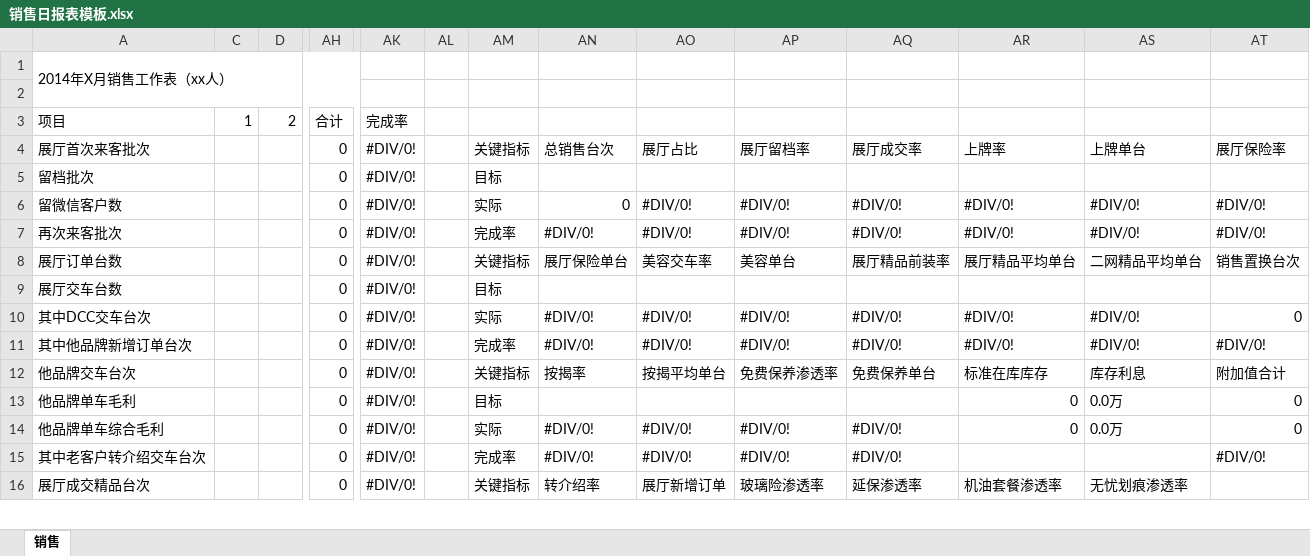
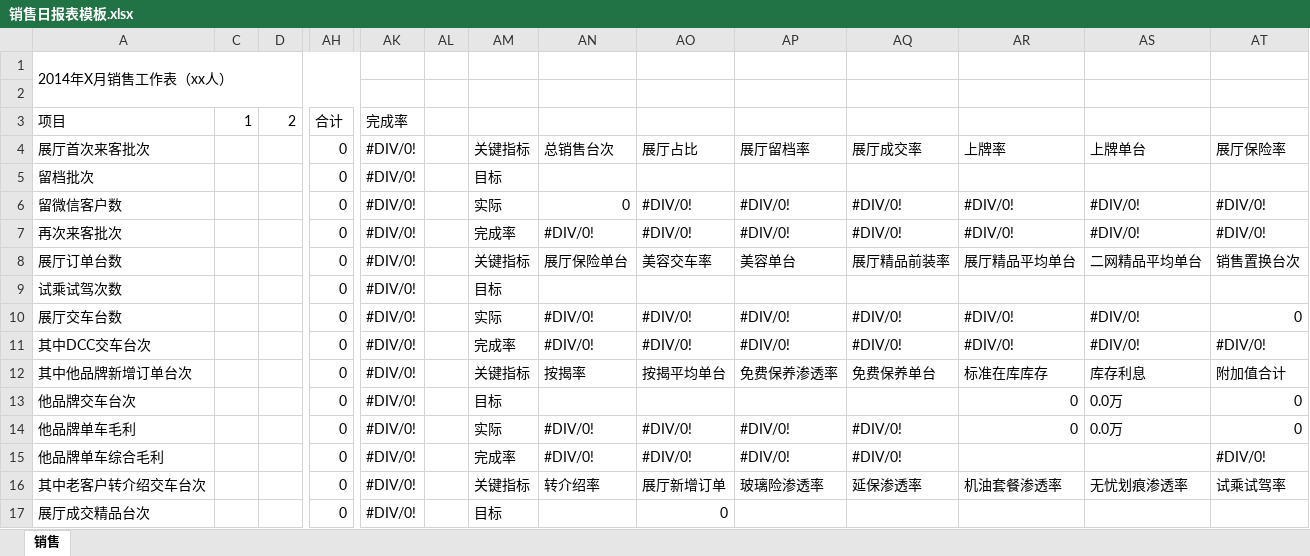
Before and after one commit to shaohaiou/hongxu, an Excel workbook: Hx.BackAdmin/App_Data/销售日报表模板.xlsx, sheet 销售, drawn as a sheet; only a part is shown, gaps mark what is left out; values as stored, in another font and other column widths than the file's, no cell formats; addresses are those after the commit; rows hold the shown columns only; the diff covers the shown part only; the diff names each change by its address in the sheet, - before the commit and + after, or states it on an @@ line.

```diff
--- a/Hx.BackAdmin/App_Data/销售日报表模板.xlsx (sheet 销售)
+++ b/Hx.BackAdmin/App_Data/销售日报表模板.xlsx (sheet 销售)
-A9: 展厅交车台数
+A9: 试乘试驾次数
-A10: 其中DCC交车台次
+A10: 展厅交车台数
-A11: 其中他品牌新增订单台次
+A11: 其中DCC交车台次
-A12: 他品牌交车台次
+A12: 其中他品牌新增订单台次
+row 13: 他品牌交车台次 |  |  | 0 | #DIV/0! |  | 目标 |  |  |  |  | 0 | 0.0万 | 0
-AM14: 目标
+AM14: 实际
-AN14: (empty)
+AN14: #DIV/0!
-AO14: (empty)
+AO14: #DIV/0!
-AP14: (empty)
+AP14: #DIV/0!
-AQ14: (empty)
+AQ14: #DIV/0!
-AM15: 实际
+AM15: 完成率
-AR15: 0
+AR15: (empty)
-AS15: 0.0万
+AS15: (empty)
-AT15: 0
+AT15: #DIV/0!
-AM16: 完成率
+AM16: 关键指标
-AN16: #DIV/0!
+AN16: 转介绍率
-AO16: #DIV/0!
+AO16: 展厅新增订单
-AP16: #DIV/0!
+AP16: 玻璃险渗透率
-AQ16: #DIV/0!
+AQ16: 延保渗透率
-AR16: (empty)
+AR16: 机油套餐渗透率
-AS16: (empty)
+AS16: 无忧划痕渗透率
-AT16: #DIV/0!
+AT16: 试乘试驾率
-AM17: 关键指标
+AM17: 目标
-AN17: 转介绍率
+AN17: (empty)
-AO17: 展厅新增订单
+AO17: 0
-AP17: 玻璃险渗透率
+AP17: (empty)
-AQ17: 延保渗透率
+AQ17: (empty)
-AR17: 机油套餐渗透率
+AR17: (empty)
-AS17: 无忧划痕渗透率
+AS17: (empty)
```
Also changed, not shown: 59 edited cells and merged cells elsewhere in this sheet, cell formats, formulas that keep their value, Hx.BackAdmin/App_Data/客服日报表模板.xlsx, Hx.BackAdmin/App_Data/销售日报表模板1.xlsx, 25 other files.
